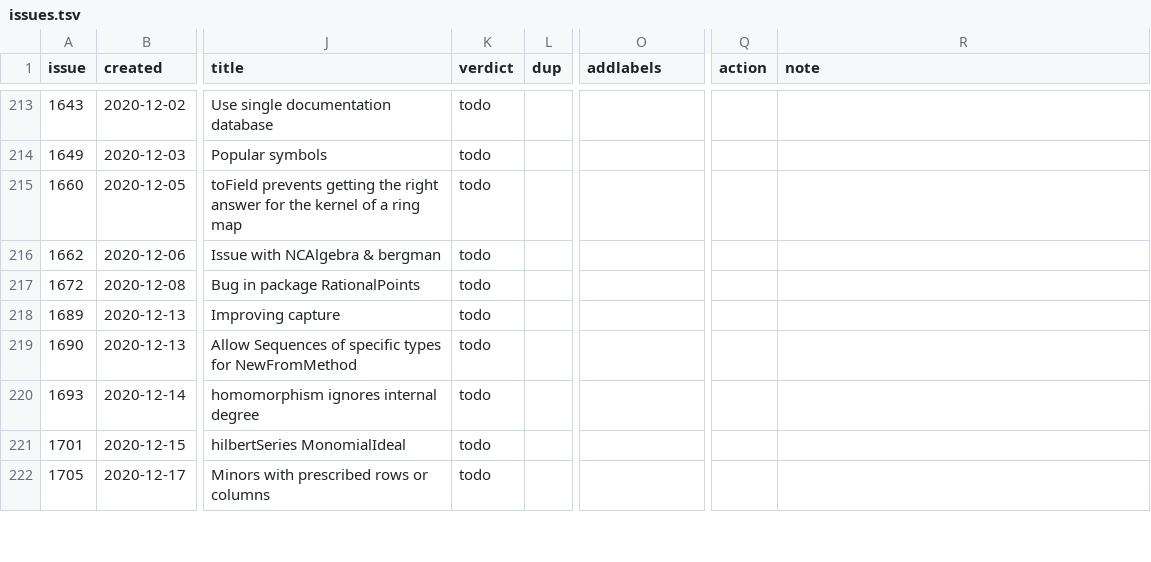
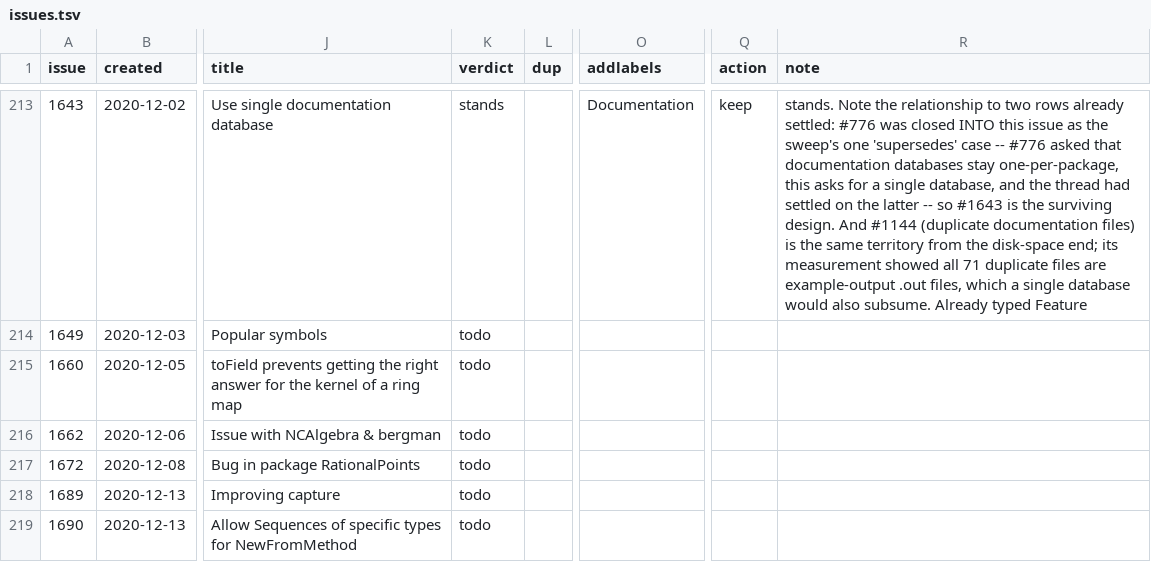
Before and after one commit to d-torrance/M2, a TSV file: bug-triage/issues.tsv, drawn as a sheet; only a part is shown, gaps mark what is left out; the shorter side is filled out with more unchanged rows; the diff covers the shown part only; the diff names each change by its address in the sheet, - before the commit and + after, or states it on an @@ line.

Commit message:
Triage batch 30: 10 issues, one close, and two corrections of my own
#1624 closes wontfix, and Doug ended it in one sentence after I had
spent a long time measuring: roots calls rawRoots calls
e/interface/polyroots.cpp, 168 lines wrapping <mps/mps.h>.  The
numerics are MPSolve's, so the fix is not M2's to make.  wontfix
rather than not-a-bug because the behaviour is not being defended as
correct -- it simply is not ours.

Two corrections to my own work along the way, both caught by Doug.

First I offered (x-1)...(x-19) evaluating to -8e10 at the exact root
19 as proof the reporter's metric is invalid.  It is proof of that --
but Doug pointed out it says nothing about roots, and then ran roots
on it himself and got 1..19 exactly.  The example isolates the metric;
it does not test the finder, and I had presented it as though it did.

Then I measured forward error at 9-10 digits and reported it as the
real accuracy.  Wrong: that test built polynomials from RANDOM CC
roots, so the coefficients were already rounded before roots saw them
-- I was measuring my own construction.  With exactly representable
roots at degree 19 it is 1.6e-14.  Third time this session a
measurement of mine has needed a control.

No bad root found by any means tried: (x-1)^12 recovered to 1e-42,
which means MPSolve works far past double precision.

#1627 reproduces with a clean measurement -- loading SchurRings leaks
{p, s, e, h} into User's private dictionary -- and is the specific case
of #1427, which reproduces too.  #1638, #1626, #1610, #1608, #1630
reproduce or stand; #1610's defect is in its documentation, which
describes only mutable hash tables while the code also handles files,
compiled function closures and symbol closures.

#1643 is where #776 was closed INTO, the sweep's one "supersedes"
case, and it neighbours #1144 from batch 21.

One comment written.  Nothing approved, nothing posted, nothing pushed.

```diff
--- a/bug-triage/issues.tsv
+++ b/bug-triage/issues.tsv
-K213 (verdict): todo
+K213 (verdict): stands
-O213 (addlabels): (empty)
+O213 (addlabels): Documentation
-Q213 (action): (empty)
+Q213 (action): keep
-R213 (note): (empty)
+R213 (note): stands. Note the relationship to two rows already settled: #776 was closed INTO this issue as the sweep's one 'supersedes' case -- #776 asked that documentation databases stay one-per-package, this asks for a single database, and the thread had settled on the latter -- so #1643 is the surviving design. And #1144 (duplicate documentation files) is the same territory from the disk-space end; its measurement showed all 71 duplicate files are example-output .out files, which a single database would also subsume. Already typed Feature
```
Also changed, not shown: 43 edited cells elsewhere in this file, 2 other files.
